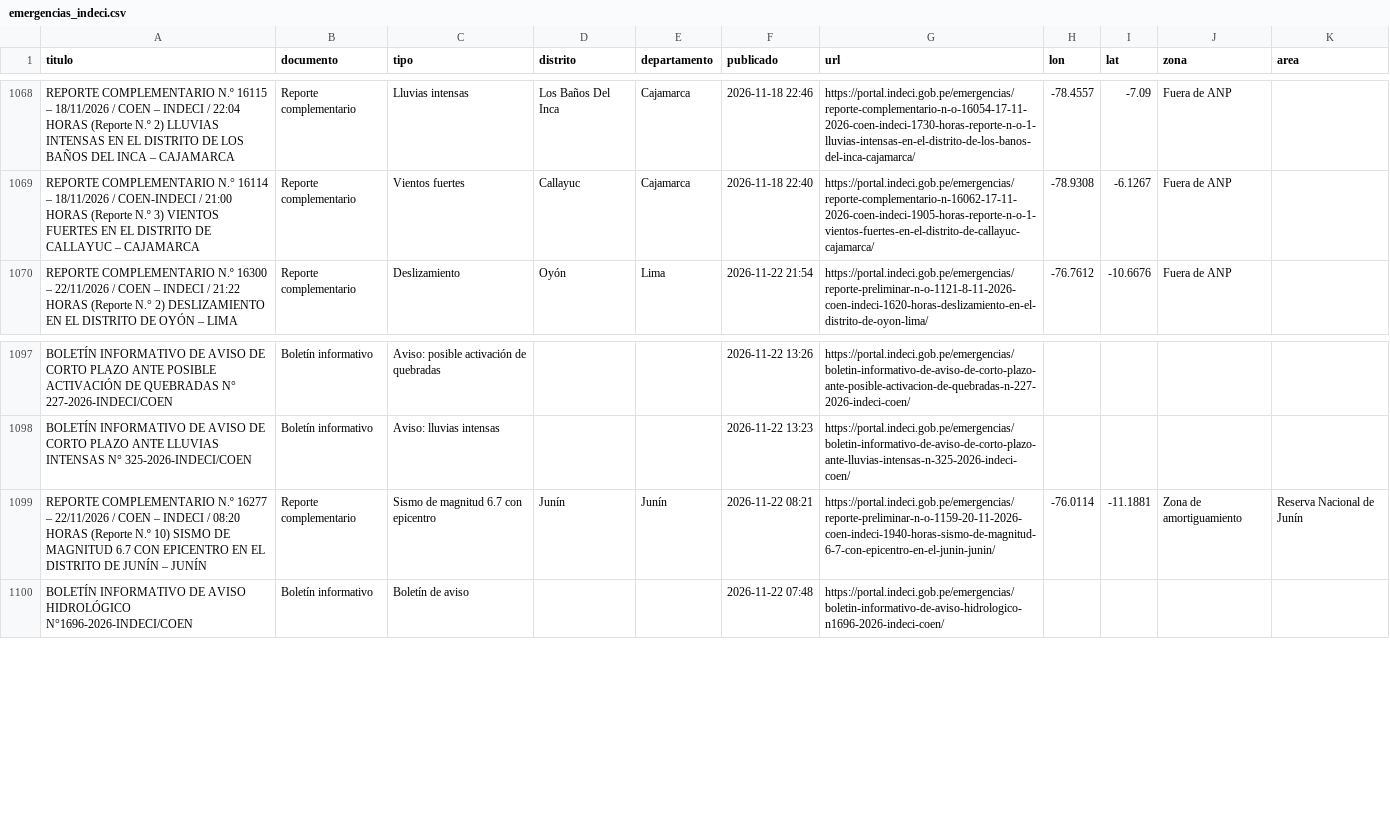
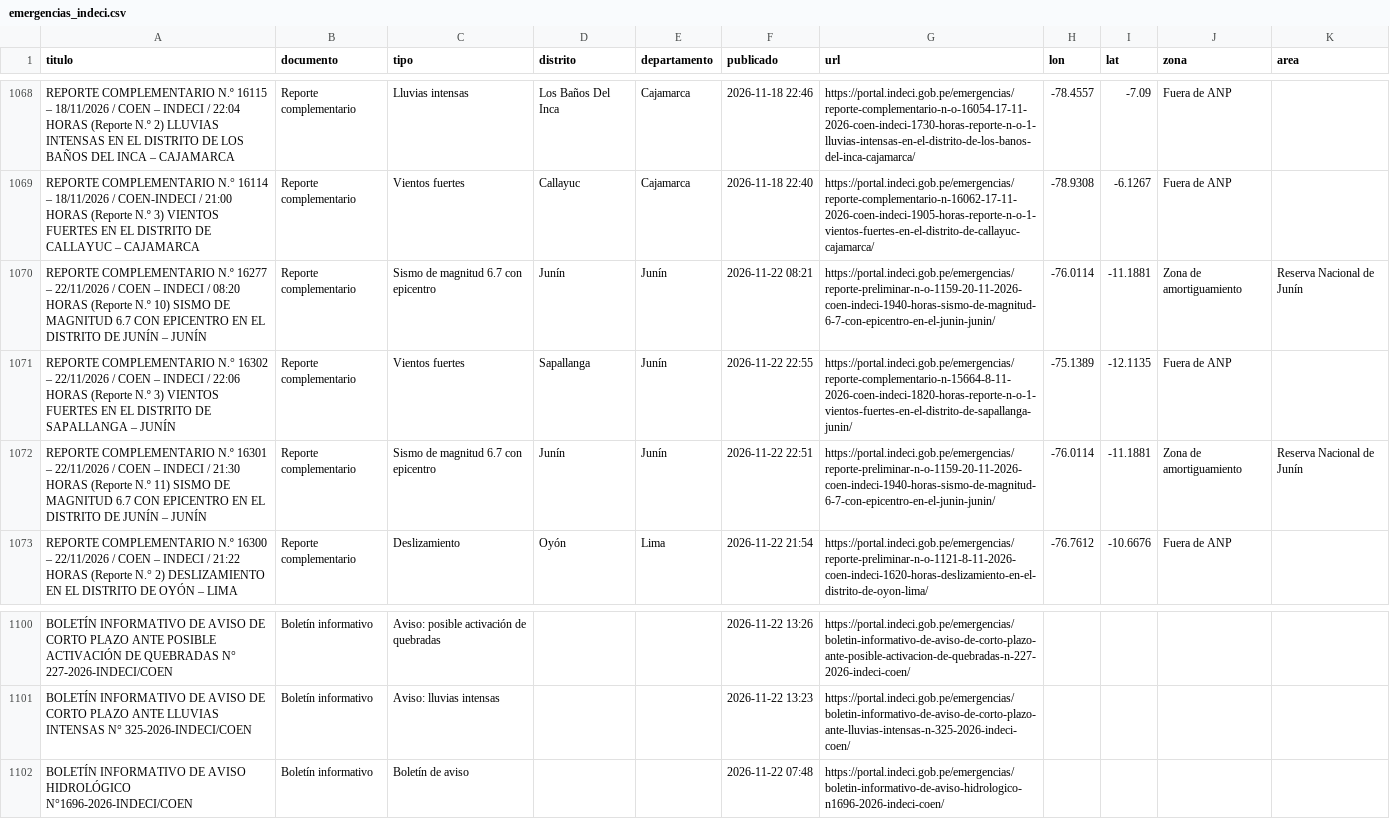
Before and after one commit to bwperez-alt/focos-anp-peru, a CSV file: data/archivo/emergencias_indeci.csv, drawn as a sheet; only a part is shown, gaps mark what is left out.

```diff
--- a/data/archivo/emergencias_indeci.csv
+++ b/data/archivo/emergencias_indeci.csv
@@ -1069,2 +1069,5 @@ REPORTE COMPLEMENTARIO N.º 16115 – 18/11/2026 / COEN – INDECI / 22:04 HORAS
 REPORTE COMPLEMENTARIO N.° 16114 – 18/11/2026 / COEN-INDECI / 21:00 HORAS (Reporte N.º 3) VIENTOS FUERTES EN EL DISTRITO DE CALLAYUC – CAJAMARCA,Reporte complementario,Vientos fuertes,Callayuc,Cajamarca,2026-11-18 22:40,https://portal.indeci.gob.pe/emergencias/reporte-complementario-n-16062-17-11-2026-coen-indeci-1905-horas-reporte-n-o-1-vientos-fuertes-en-el-distrito-de-callayuc-cajamarca/,-78.9308,-6.1267,Fuera de ANP,
+REPORTE COMPLEMENTARIO N.º 16277 – 22/11/2026 / COEN – INDECI / 08:20 HORAS (Reporte N.º 10) SISMO DE MAGNITUD 6.7 CON EPICENTRO EN EL DISTRITO DE JUNÍN – JUNÍN,Reporte complementario,Sismo de magnitud 6.7 con epicentro,Junín,Junín,2026-11-22 08:21,https://portal.indeci.gob.pe/emergencias/reporte-preliminar-n-o-1159-20-11-2026-coen-indeci-1940-horas-sismo-de-magnitud-6-7-con-epicentro-en-el-junin-junin/,-76.0114,-11.1881,Zona de amortiguamiento,Reserva Nacional de Junín
+REPORTE COMPLEMENTARIO N.° 16302 – 22/11/2026 / COEN – INDECI / 22:06 HORAS (Reporte N.º 3) VIENTOS FUERTES EN EL DISTRITO DE SAPALLANGA – JUNÍN,Reporte complementario,Vientos fuertes,Sapallanga,Junín,2026-11-22 22:55,https://portal.indeci.gob.pe/emergencias/reporte-complementario-n-15664-8-11-2026-coen-indeci-1820-horas-reporte-n-o-1-vientos-fuertes-en-el-distrito-de-sapallanga-junin/,-75.1389,-12.1135,Fuera de ANP,
+REPORTE COMPLEMENTARIO N.º 16301 – 22/11/2026 / COEN – INDECI / 21:30 HORAS (Reporte N.º 11) SISMO DE MAGNITUD 6.7 CON EPICENTRO EN EL DISTRITO DE JUNÍN – JUNÍN,Reporte complementario,Sismo de magnitud 6.7 con epicentro,Junín,Junín,2026-11-22 22:51,https://portal.indeci.gob.pe/emergencias/reporte-preliminar-n-o-1159-20-11-2026-coen-indeci-1940-horas-sismo-de-magnitud-6-7-con-epicentro-en-el-junin-junin/,-76.0114,-11.1881,Zona de amortiguamiento,Reserva Nacional de Junín
 REPORTE COMPLEMENTARIO N.º 16300 – 22/11/2026 / COEN – INDECI / 21:22 HORAS (Reporte N.° 2) DESLIZAMIENTO EN EL DISTRITO DE OYÓN – LIMA,Reporte complementario,Deslizamiento,Oyón,Lima,2026-11-22 21:54,https://portal.indeci.gob.pe/emergencias/reporte-preliminar-n-o-1121-8-11-2026-coen-indeci-1620-horas-deslizamiento-en-el-distrito-de-oyon-lima/,-76.7612,-10.6676,Fuera de ANP,
@@ -1098,3 +1101,2 @@ BOLETÍN INFORMATIVO DE AVISO DE CORTO PLAZO ANTE POSIBLE ACTIVACIÓN DE QUEBRAD
 BOLETÍN INFORMATIVO DE AVISO DE CORTO PLAZO ANTE LLUVIAS INTENSAS N° 325-2026-INDECI/COEN,Boletín informativo,Aviso: lluvias intensas,,,2026-11-22 13:23,https://portal.indeci.gob.pe/emergencias/boletin-informativo-de-aviso-de-corto-plazo-ante-lluvias-intensas-n-325-2026-indeci-coen/,,,,
-REPORTE COMPLEMENTARIO N.º 16277 – 22/11/2026 / COEN – INDECI / 08:20 HORAS (Reporte N.º 10) SISMO DE MAGNITUD 6.7 CON EPICENTRO EN EL DISTRITO DE JUNÍN – JUNÍN,Reporte complementario,Sismo de magnitud 6.7 con epicentro,Junín,Junín,2026-11-22 08:21,https://portal.indeci.gob.pe/emergencias/reporte-preliminar-n-o-1159-20-11-2026-coen-indeci-1940-horas-sismo-de-magnitud-6-7-con-epicentro-en-el-junin-junin/,-76.0114,-11.1881,Zona de amortiguamiento,Reserva Nacional de Junín
 BOLETÍN INFORMATIVO DE AVISO HIDROLÓGICO N°1696-2026-INDECI/COEN,Boletín informativo,Boletín de aviso,,,2026-11-22 07:48,https://portal.indeci.gob.pe/emergencias/boletin-informativo-de-aviso-hidrologico-n1696-2026-indeci-coen/,,,,
```
Also changed, not shown: data/archivo/historial_indicadores.csv, 1 other file.
